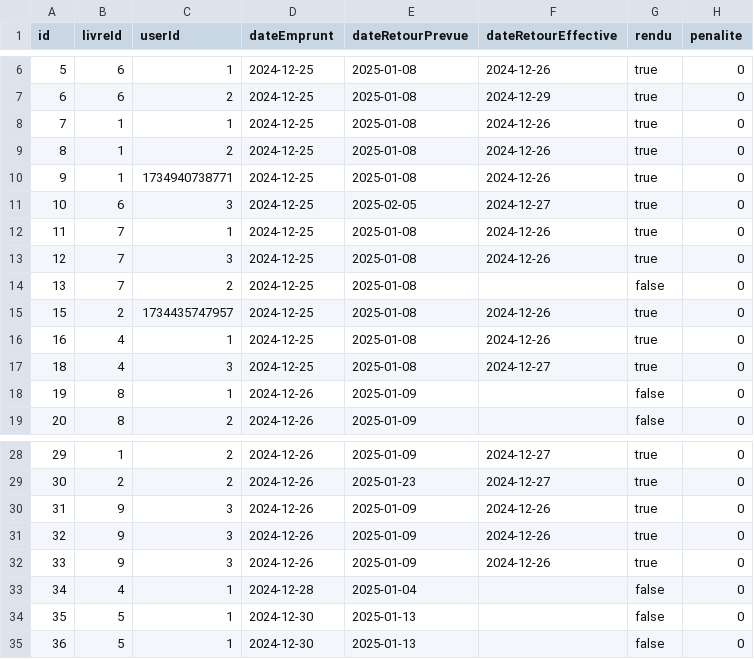
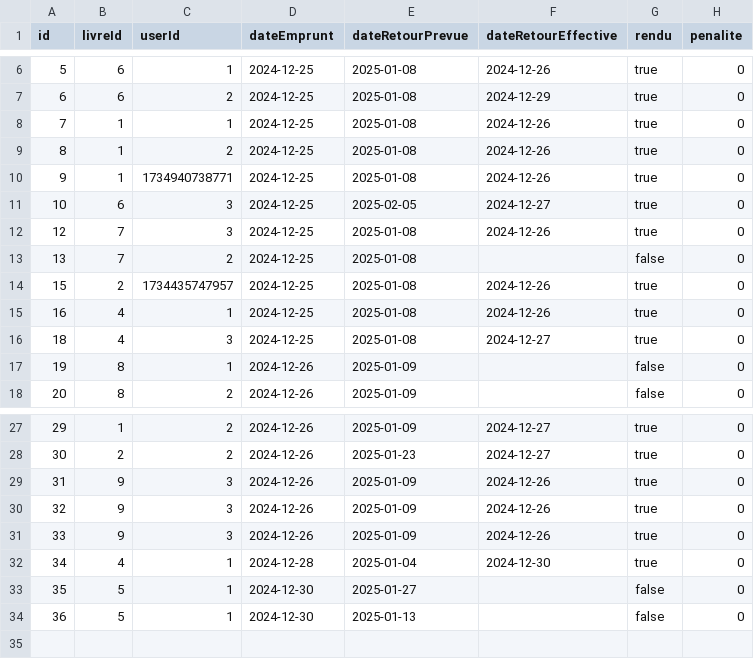
Before and after one commit to XiannaS/Gestion_Bibliotheque, a CSV file: src/resources/emprunt.csv, drawn as a sheet; only a part is shown, gaps mark what is left out.

```diff
--- a/src/resources/emprunt.csv
+++ b/src/resources/emprunt.csv
@@ -11,3 +11,2 @@ id;livreId;userId;dateEmprunt;dateRetourPrevue;dateRetourEffective;rendu;penalit
 10;6;3;2024-12-25;2025-02-05;2024-12-27;true;0
-11;7;1;2024-12-25;2025-01-08;2024-12-26;true;0
 12;7;3;2024-12-25;2025-01-08;2024-12-26;true;0
@@ -32,4 +31,4 @@ id;livreId;userId;dateEmprunt;dateRetourPrevue;dateRetourEffective;rendu;penalit
 33;9;3;2024-12-26;2025-01-09;2024-12-26;true;0
-34;4;1;2024-12-28;2025-01-04;;false;0
-35;5;1;2024-12-30;2025-01-13;;false;0
+34;4;1;2024-12-28;2025-01-04;2024-12-30;true;0
+35;5;1;2024-12-30;2025-01-27;;false;0
 36;5;1;2024-12-30;2025-01-13;;false;0
```
Also changed, not shown: src/resources/books.csv, 29 other files.
